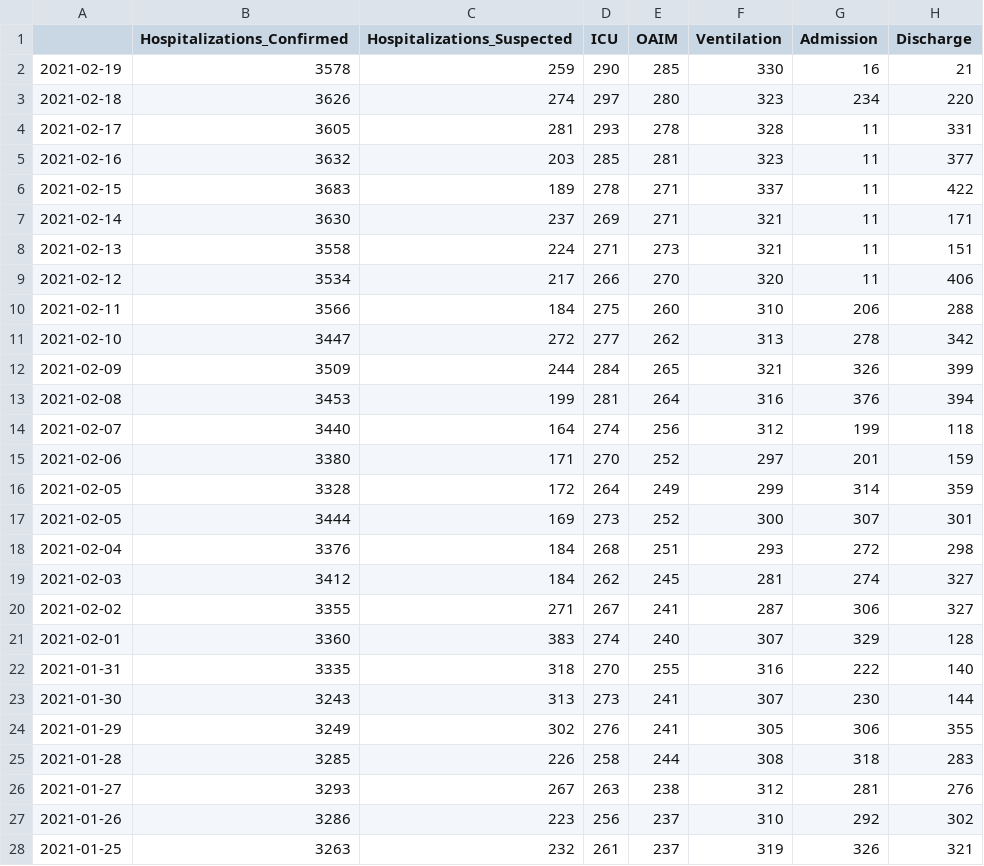
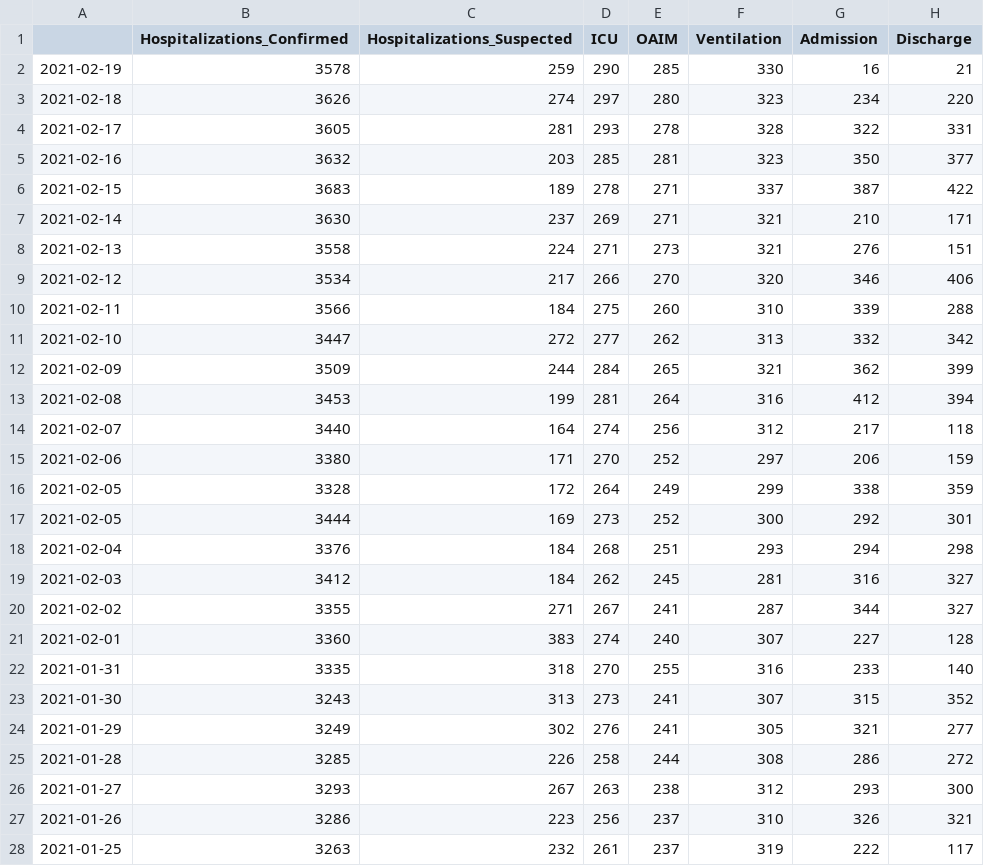
Before and after one commit to zuzancek/corona, a CSV file: SEIR_2_wave/data/hospitals.csv, drawn as a sheet; only a part is shown; the diff covers the shown part only.

Commit message:
mnnm

```diff
--- a/SEIR_2_wave/data/hospitals.csv
+++ b/SEIR_2_wave/data/hospitals.csv
@@ -3,26 +3,26 @@
 2021-02-18,3626,274,297,280,323,234,220
-2021-02-17,3605,281,293,278,328,11,331
-2021-02-16,3632,203,285,281,323,11,377
-2021-02-15,3683,189,278,271,337,11,422
-2021-02-14,3630,237,269,271,321,11,171
-2021-02-13,3558,224,271,273,321,11,151
-2021-02-12,3534,217,266,270,320,11,406
-2021-02-11,3566,184,275,260,310,206,288
-2021-02-10,3447,272,277,262,313,278,342
-2021-02-09,3509,244,284,265,321,326,399
-2021-02-08,3453,199,281,264,316,376,394
-2021-02-07,3440,164,274,256,312,199,118
-2021-02-06,3380,171,270,252,297,201,159
-2021-02-05,3328,172,264,249,299,314,359
-2021-02-05,3444,169,273,252,300,307,301
-2021-02-04,3376,184,268,251,293,272,298
-2021-02-03,3412,184,262,245,281,274,327
-2021-02-02,3355,271,267,241,287,306,327
-2021-02-01,3360,383,274,240,307,329,128
-2021-01-31,3335,318,270,255,316,222,140
-2021-01-30,3243,313,273,241,307,230,144
-2021-01-29,3249,302,276,241,305,306,355
-2021-01-28,3285,226,258,244,308,318,283
-2021-01-27,3293,267,263,238,312,281,276
-2021-01-26,3286,223,256,237,310,292,302
-2021-01-25,3263,232,261,237,319,326,321
+2021-02-17,3605,281,293,278,328,322,331
+2021-02-16,3632,203,285,281,323,350,377
+2021-02-15,3683,189,278,271,337,387,422
+2021-02-14,3630,237,269,271,321,210,171
+2021-02-13,3558,224,271,273,321,276,151
+2021-02-12,3534,217,266,270,320,346,406
+2021-02-11,3566,184,275,260,310,339,288
+2021-02-10,3447,272,277,262,313,332,342
+2021-02-09,3509,244,284,265,321,362,399
+2021-02-08,3453,199,281,264,316,412,394
+2021-02-07,3440,164,274,256,312,217,118
+2021-02-06,3380,171,270,252,297,206,159
+2021-02-05,3328,172,264,249,299,338,359
+2021-02-05,3444,169,273,252,300,292,301
+2021-02-04,3376,184,268,251,293,294,298
+2021-02-03,3412,184,262,245,281,316,327
+2021-02-02,3355,271,267,241,287,344,327
+2021-02-01,3360,383,274,240,307,227,128
+2021-01-31,3335,318,270,255,316,233,140
+2021-01-30,3243,313,273,241,307,315,352
+2021-01-29,3249,302,276,241,305,321,277
+2021-01-28,3285,226,258,244,308,286,272
+2021-01-27,3293,267,263,238,312,293,300
+2021-01-26,3286,223,256,237,310,326,321
+2021-01-25,3263,232,261,237,319,222,117
```
Also changed, not shown: 168 edited cells elsewhere in this file.
